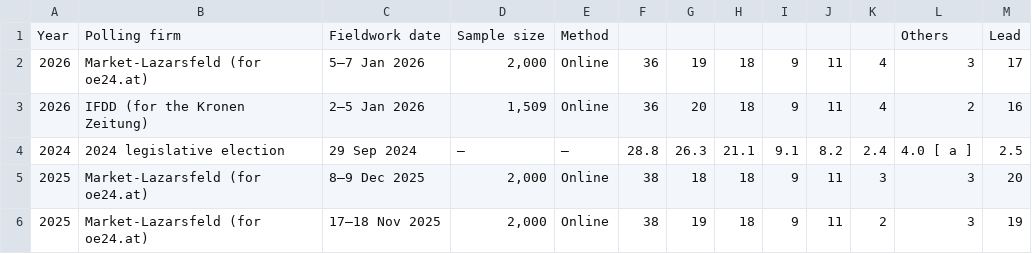
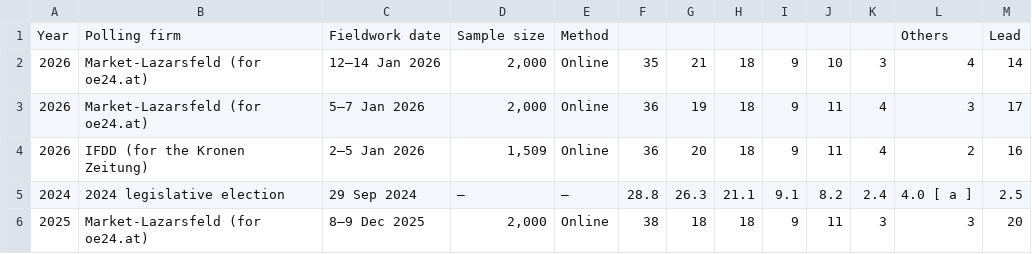
Before and after one commit to Andrevitali/PollsProject, a CSV file: Austria_national_polls_last5years_bs4.csv, drawn as a sheet; only a part is shown; the shorter side is filled out with more unchanged rows; the diff names each change by its address in the sheet, - before the commit and + after, or states it on an @@ line.

```diff
--- a/Austria_national_polls_last5years_bs4.csv
+++ b/Austria_national_polls_last5years_bs4.csv
+row 2: 2026 | Market-Lazarsfeld (for oe24.at) | 12–14 Jan 2026 | 2,000 | Online | 35 | 21 | 18 | 9 | 10 | 3 | 4 | 14
```
Also changed, not shown: Austria_polls_clean.csv, 1 other file.
